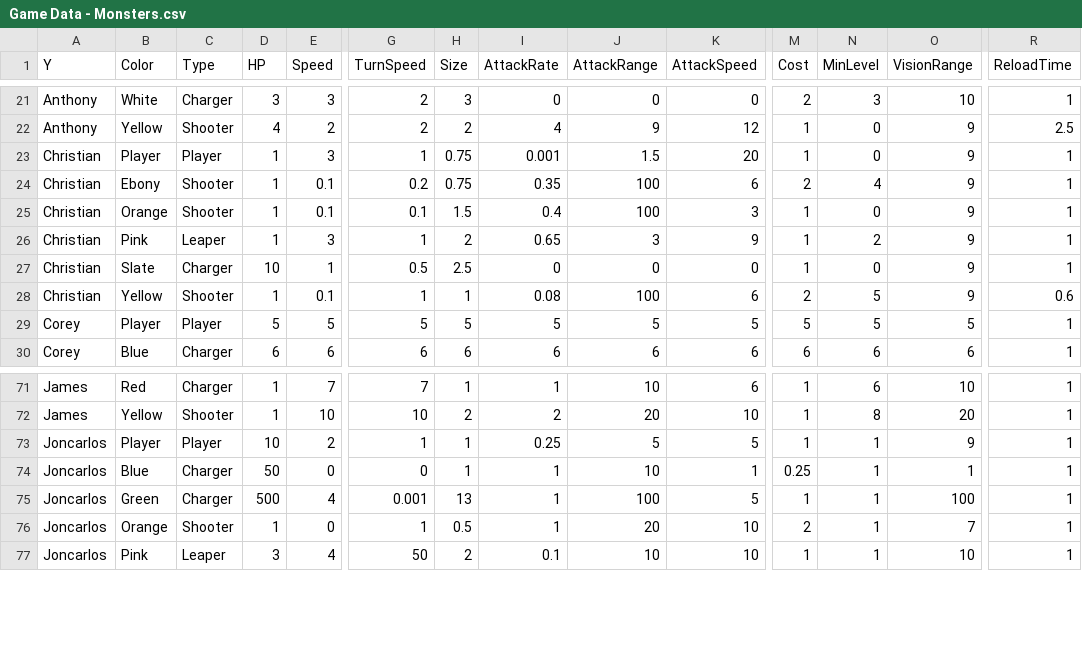
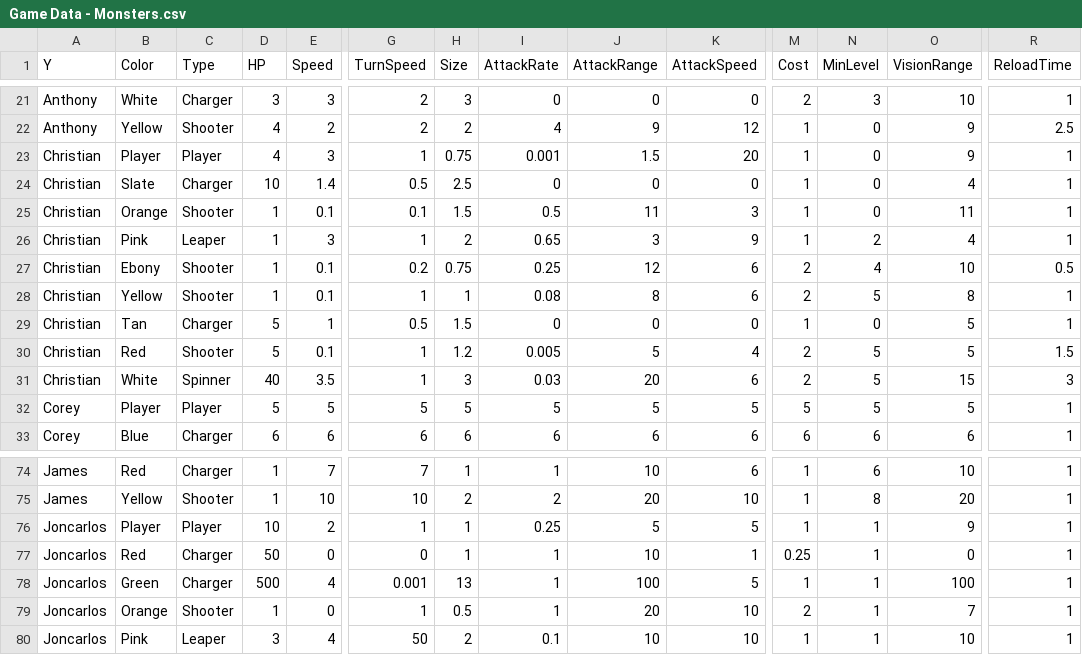
Before and after one commit to OtspIII/LIU-Level-Dev-24, a CSV file: Assets/Resources/Game Data - Monsters.csv, drawn as a sheet; only a part is shown, gaps mark what is left out; removed rows and columns are numbered as before the commit, all else as after; rows hold the shown columns only; the diff names each change by its address in the sheet, - before the commit and + after, or states it on an @@ line.

Commit message:
Fixed level 2

```diff
--- a/Assets/Resources/Game Data - Monsters.csv
+++ b/Assets/Resources/Game Data - Monsters.csv
-D23 (HP): 1
+D23 (HP): 4
-B24 (Color): Ebony
+B24 (Color): Slate
-C24 (Type): Shooter
+C24 (Type): Charger
-D24 (HP): 1
+D24 (HP): 10
-E24 (Speed): 0.1
+E24 (Speed): 1.4
-G24 (TurnSpeed): 0.2
+G24 (TurnSpeed): 0.5
-H24 (Size): 0.75
+H24 (Size): 2.5
-I24 (AttackRate): 0.35
+I24 (AttackRate): 0
-J24 (AttackRange): 100
+J24 (AttackRange): 0
-K24 (AttackSpeed): 6
+K24 (AttackSpeed): 0
-M24 (Cost): 2
+M24 (Cost): 1
-N24 (MinLevel): 4
+N24 (MinLevel): 0
-O24 (VisionRange): 9
+O24 (VisionRange): 4
-I25 (AttackRate): 0.4
+I25 (AttackRate): 0.5
-J25 (AttackRange): 100
+J25 (AttackRange): 11
-O25 (VisionRange): 9
+O25 (VisionRange): 11
-O26 (VisionRange): 9
+O26 (VisionRange): 4
-row 27: Christian | Slate | Charger | 10 | 1 | 0.5 | 2.5 | 0 | 0 | 0 | 1 | 0 | 9 | 1
+row 27: Christian | Ebony | Shooter | 1 | 0.1 | 0.2 | 0.75 | 0.25 | 12 | 6 | 2 | 4 | 10 | 0.5
-J28 (AttackRange): 100
+J28 (AttackRange): 8
-O28 (VisionRange): 9
+O28 (VisionRange): 8
-R28 (ReloadTime): 0.6
+R28 (ReloadTime): 1
+row 29: Christian | Tan | Charger | 5 | 1 | 0.5 | 1.5 | 0 | 0 | 0 | 1 | 0 | 5 | 1
+row 30: Christian | Red | Shooter | 5 | 0.1 | 1 | 1.2 | 0.005 | 5 | 4 | 2 | 5 | 5 | 1.5
+row 31: Christian | White | Spinner | 40 | 3.5 | 1 | 3 | 0.03 | 20 | 6 | 2 | 5 | 15 | 3
-B77 (Color): Blue
+B77 (Color): Red
-O77 (VisionRange): 1
+O77 (VisionRange): 0
```
Also changed, not shown: 2 other files.
